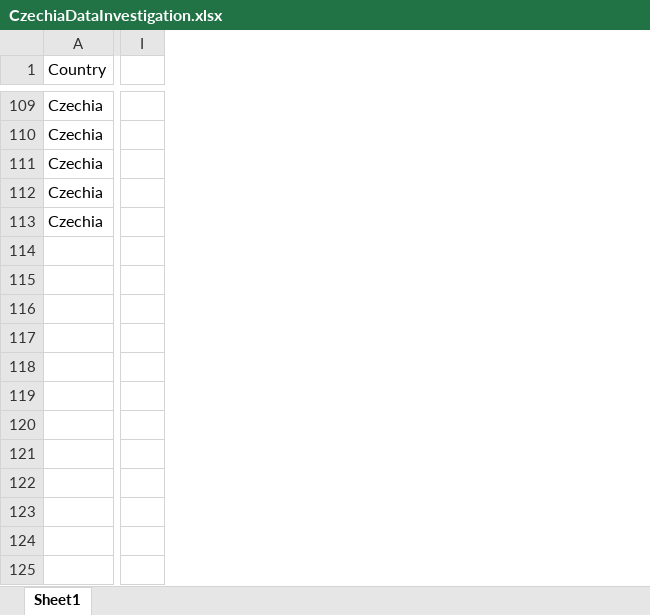
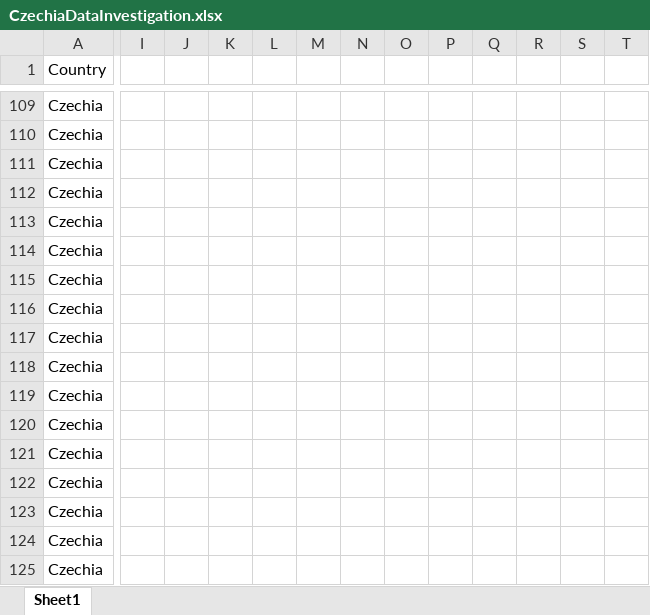
Before and after one commit to GBADsInformatics/GBADsDataQualityInsights, an Excel workbook: FoundData/CzechiaDataInvestigation.xlsx, sheet Sheet1, drawn as a sheet; only a part is shown, gaps mark what is left out; values as stored, in another font and other column widths than the file's, no borders; removed rows and columns are numbered as before the commit, all else as after; rows hold the shown columns only; the diff covers the shown part only; the diff names each change by its address in the sheet, - before the commit and + after, or states it on an @@ line.

```diff
--- a/FoundData/CzechiaDataInvestigation.xlsx (sheet Sheet1)
+++ b/FoundData/CzechiaDataInvestigation.xlsx (sheet Sheet1)
-column I, empty
+column I, empty
+column J, empty
+column K, empty
+column L, empty
+column M, empty
+column N, empty
+column O, empty
+column P, empty
+column Q, empty
+column R, empty
+column S, empty
+column T, empty
+row 114: Czechia
+row 115: Czechia
+row 116: Czechia
+row 117: Czechia
+row 118: Czechia
+row 119: Czechia
+row 120: Czechia
+row 121: Czechia
+row 122: Czechia
+row 123: Czechia
+row 124: Czechia
+row 125: Czechia
```
Also changed, not shown: 11 added rows and cell formats elsewhere in this sheet, FoundData/EthiopiaDataInvestigation.xlsx.
